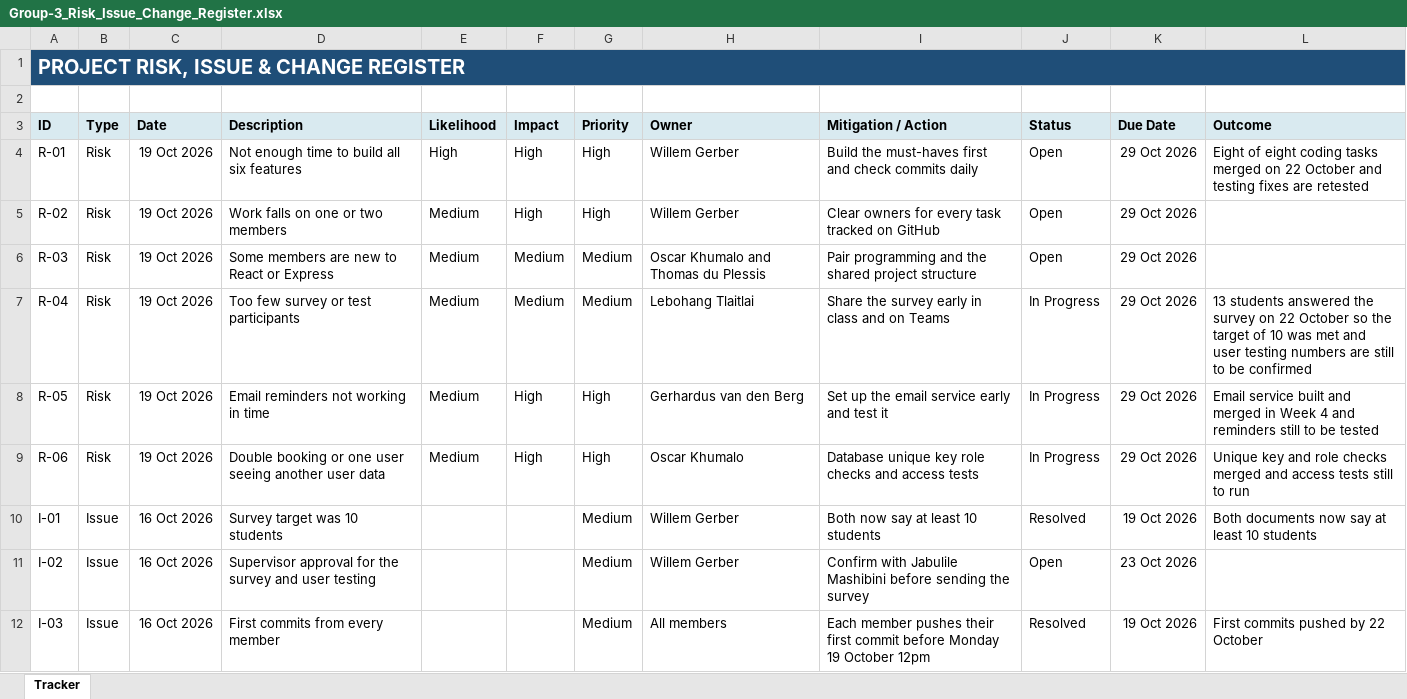
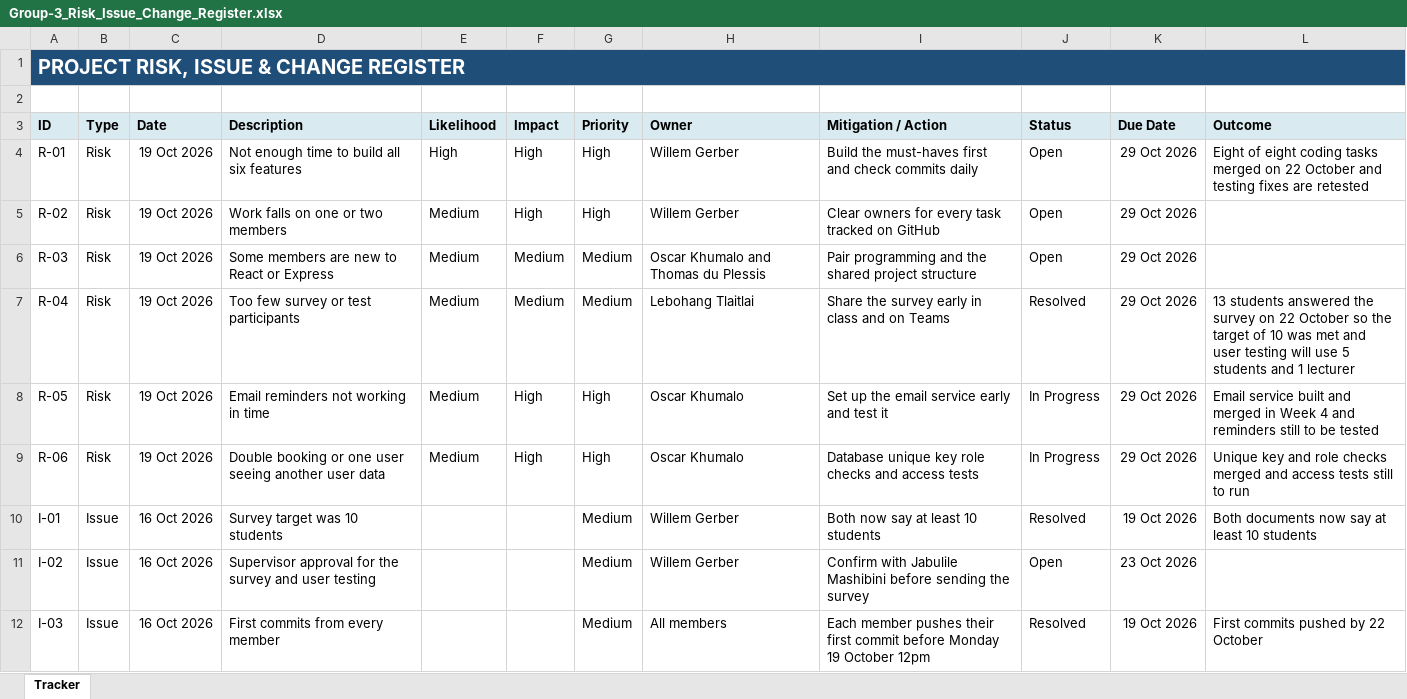
Before and after one commit to Gerber-W/SPM_Group_Project, an Excel workbook: Capstone_Project/09_Project_Management_Evidence/Group-3_Risk_Issue_Change_Register.xlsx, sheet Tracker, drawn as a sheet; only a part is shown; values as stored, in another font and other column widths than the file's, no borders; the diff names each change by its address in the sheet, - before the commit and + after, or states it on an @@ line.

```diff
--- a/Capstone_Project/09_Project_Management_Evidence/Group-3_Risk_Issue_Change_Register.xlsx (sheet Tracker)
+++ b/Capstone_Project/09_Project_Management_Evidence/Group-3_Risk_Issue_Change_Register.xlsx (sheet Tracker)
-J7 (Status): In Progress
+J7 (Status): Resolved
-L7 (Outcome): …user testing numbers are still to be confirmed
+L7 (Outcome): …user testing will use 5 students and 1 lecturer
-H8 (Owner): Gerhardus van den Berg
+H8 (Owner): Oscar Khumalo
```
Also changed, not shown: Capstone_Project/00_Project_Administration/Group-3_Project_Attendance_Register.xlsx, Capstone_Project/09_Project_Management_Evidence/Group-3_Project_Schedule_and_Sprint_Backlog.xlsx, 13 other files.
